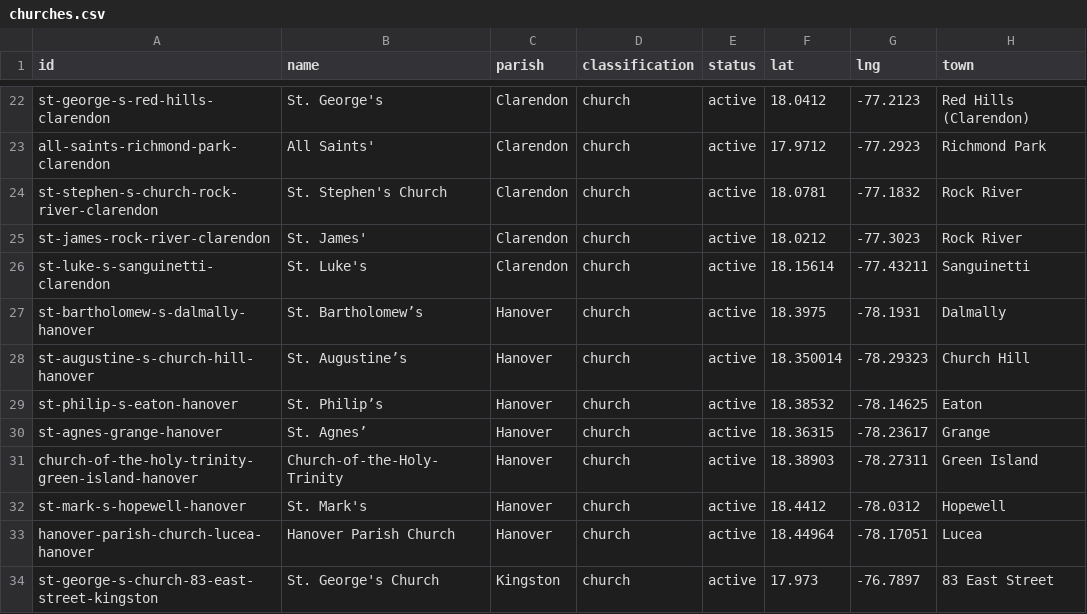
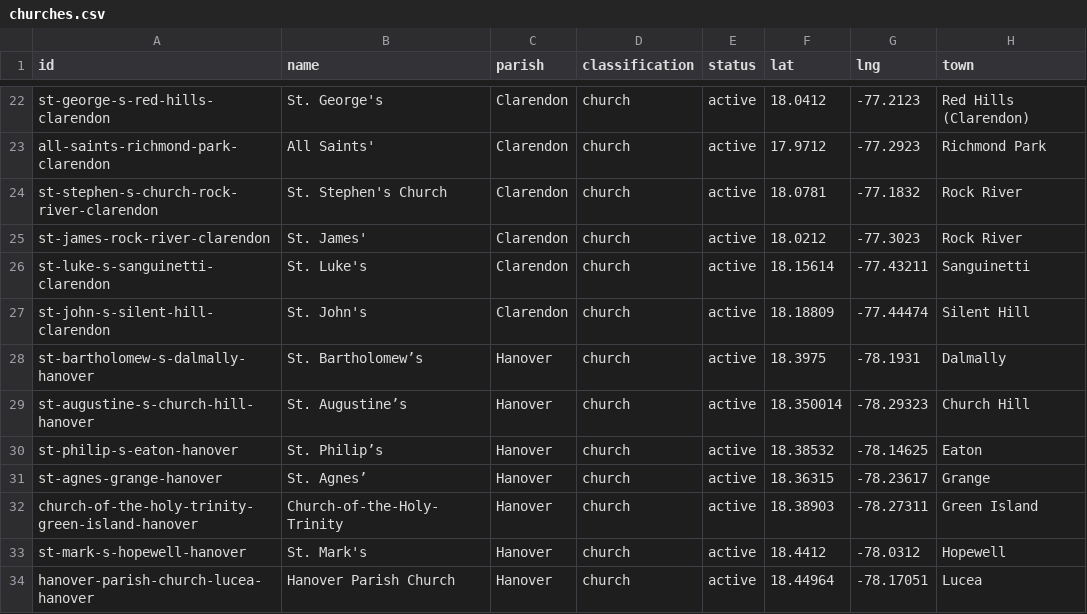
Before and after one commit to kwierenga/Anglican-Churches-in-Jamaica, a CSV file: data/churches.csv, drawn as a sheet; only a part is shown, gaps mark what is left out; the shorter side is filled out with more unchanged rows.

```diff
--- a/data/churches.csv
+++ b/data/churches.csv
@@ -26,2 +26,3 @@ st-james-rock-river-clarendon,St. James',Clarendon,church,active,18.0212,-77.302
 st-luke-s-sanguinetti-clarendon,St. Luke's,Clarendon,church,active,18.15614,-77.43211,Sanguinetti
+st-john-s-silent-hill-clarendon,St. John's,Clarendon,church,active,18.18809,-77.44474,Silent Hill
 st-bartholomew-s-dalmally-hanover,St. Bartholomew’s,Hanover,church,active,18.3975,-78.1931,Dalmally
```
